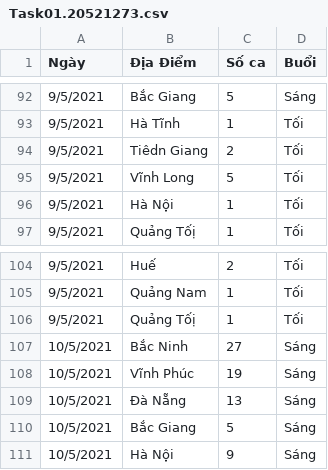
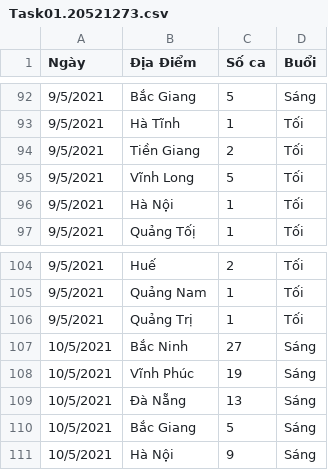
Before and after one commit to 20521273/UIT-COVID-19-TranThiThuHa-20521273, a CSV file: Task01.20521273.csv, drawn as a sheet; only a part is shown, gaps mark what is left out; the diff names each change by its address in the sheet, - before the commit and + after, or states it on an @@ line.

Commit message:
Add files via upload

```diff
--- a/Task01.20521273.csv
+++ b/Task01.20521273.csv
-B94 (Địa Điểm): Tiêdn Giang
+B94 (Địa Điểm): Tiền Giang
-B106 (Địa Điểm): Quảng Tốị
+B106 (Địa Điểm): Quảng Trị
```
